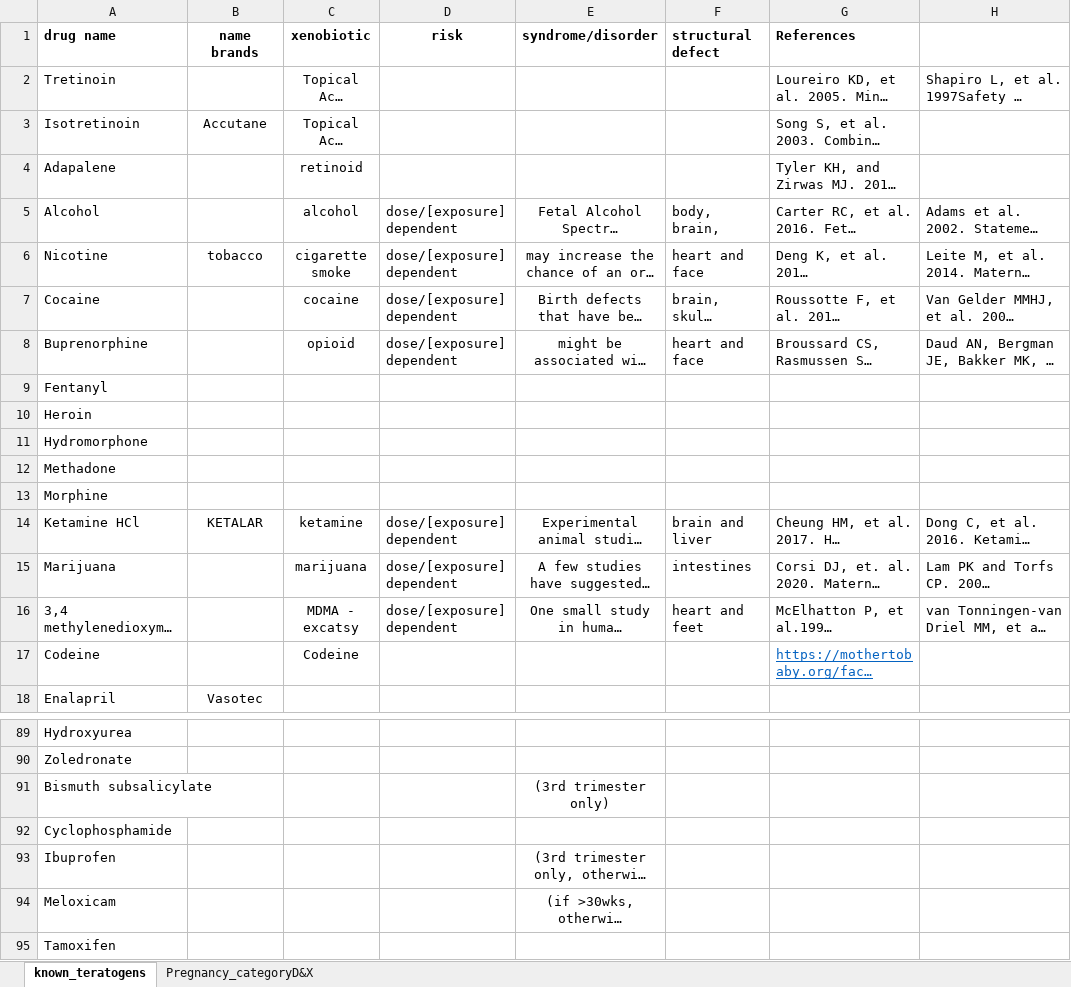
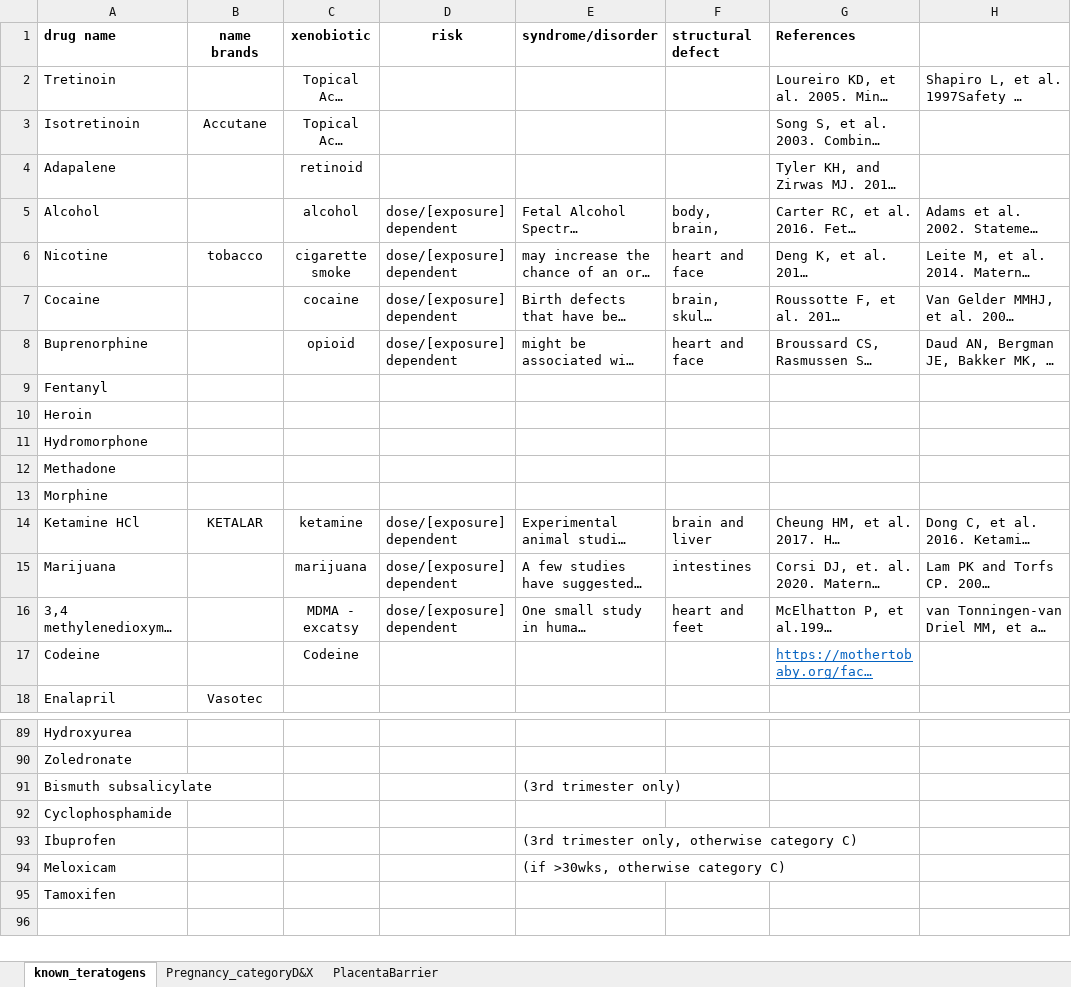
Before and after one commit to nih-cfde/ReproToxTables, an Excel workbook: IDG/BD_teratogens.xlsx, sheet known_teratogens, drawn as a sheet; only a part is shown, gaps mark what is left out; long unchanged cells end in …; values as stored, in another font and other column widths than the file's, no borders; conditional formats not drawn; the diff names each change by its address in the sheet, - before the commit and + after, or states it on an @@ line.

```diff
--- a/IDG/BD_teratogens.xlsx (sheet known_teratogens)
+++ b/IDG/BD_teratogens.xlsx (sheet known_teratogens)
+sheet tab: PlacentaBarrier
-E1 alignment: center
+E1 alignment: left
-E5:E8 alignment: center
+E5:E8 alignment: left
-E14:E16 alignment: center
+E14:E16 alignment: left
-E91 alignment: center
+E91 alignment: left
-E93:E94 alignment: center
+E93:E94 alignment: left
```
Also changed, not shown: IDG/SBD_HPO.xlsx, 2 other files.
